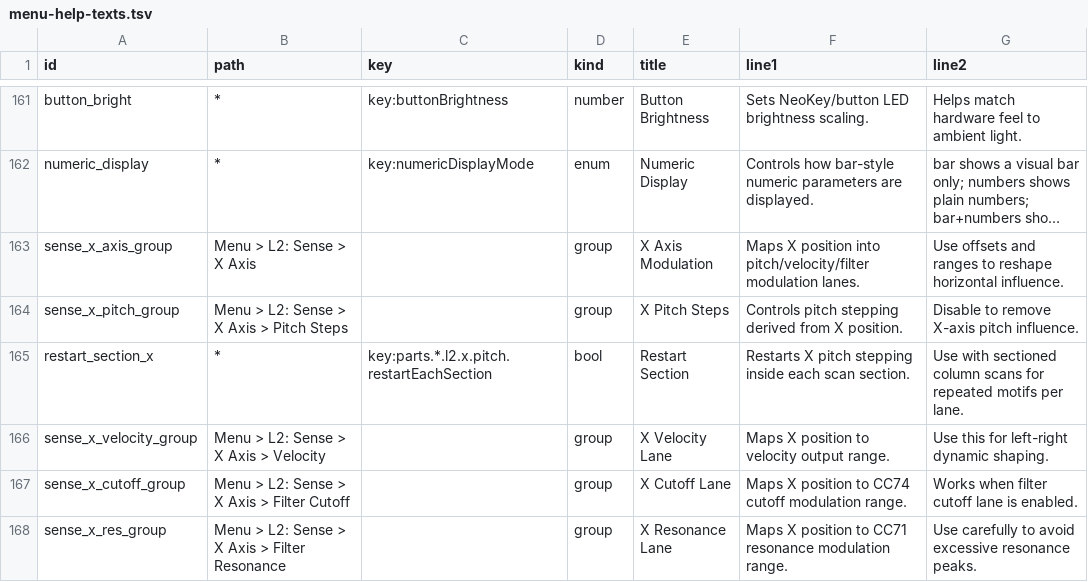
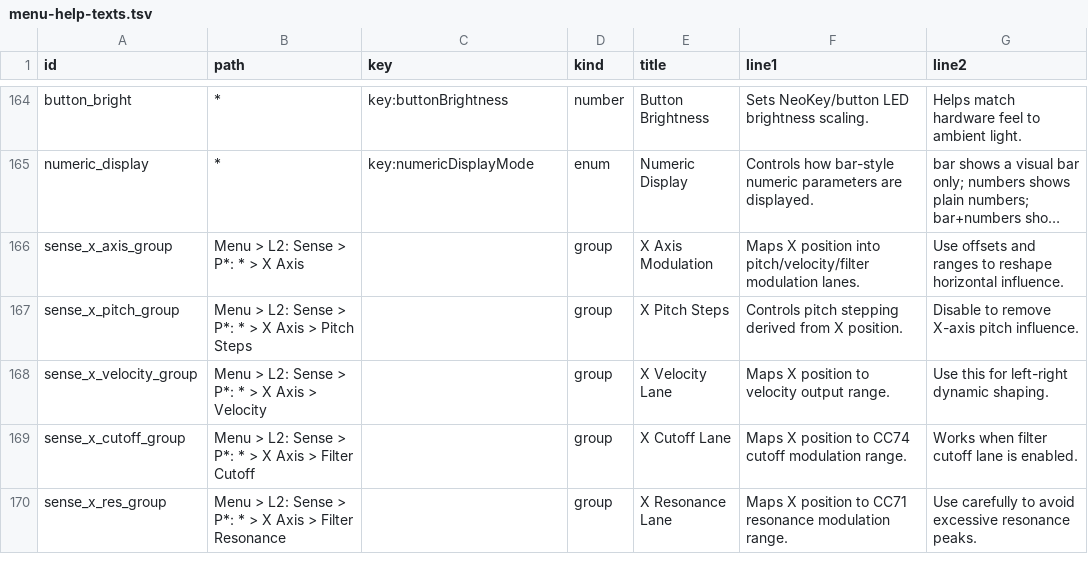
Before and after one commit to nexxyz/cellSymphony, a TSV file: packages/platform-core/resources/menu-help-texts.tsv, drawn as a sheet; only a part is shown, gaps mark what is left out; long unchanged cells end in …; removed rows and columns are numbered as before the commit, all else as after; the diff covers the shown part only; the diff names each change by its address in the sheet, - before the commit and + after, or states it on an @@ line.

```diff
--- a/packages/platform-core/resources/menu-help-texts.tsv
+++ b/packages/platform-core/resources/menu-help-texts.tsv
-B166 (path): Menu > L2: Sense > X Axis
+B166 (path): Menu > L2: Sense > P*: * > X Axis
-B167 (path): Menu > L2: Sense > X Axis > Pitch Steps
+B167 (path): Menu > L2: Sense > P*: * > X Axis > Pitch Steps
-row 165: restart_section_x | * | key:parts.*.l2.x.pitch.restartEachSection | bool | Restart Section | Restarts X pitch stepping inside each scan section. | Use with sectioned column scans for repeated motifs per lane.
-B168 (path): Menu > L2: Sense > X Axis > Velocity
+B168 (path): Menu > L2: Sense > P*: * > X Axis > Velocity
-B169 (path): Menu > L2: Sense > X Axis > Filter Cutoff
+B169 (path): Menu > L2: Sense > P*: * > X Axis > Filter Cutoff
-B170 (path): …Sense > X Axis…
+B170 (path): …Sense > P*: * > X Axis…
```
Also changed, not shown: 4 added rows, 5 removed rows and 32 edited cells elsewhere in this file, 43 other files.
